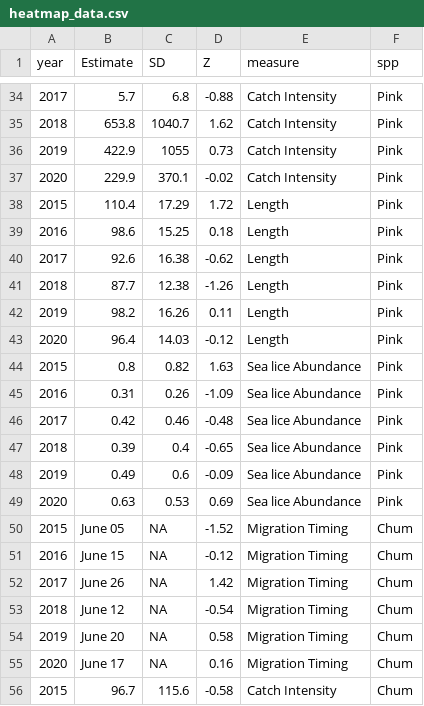
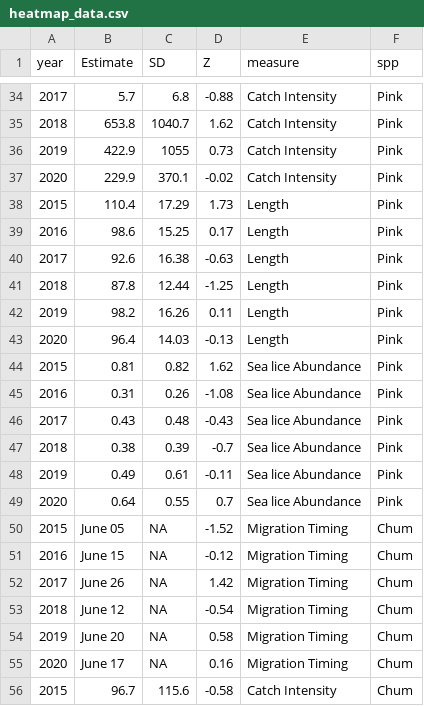
Before and after one commit to HakaiInstitute/jsp-data, a CSV file: report_data/heatmap_data.csv, drawn as a sheet; only a part is shown, gaps mark what is left out; the diff covers the shown part only.

```diff
--- a/report_data/heatmap_data.csv
+++ b/report_data/heatmap_data.csv
@@ -37,14 +37,14 @@ year,Estimate,SD,Z,measure,spp
 2020,229.9,370.1,-0.02,Catch Intensity,Pink
-2015,110.4,17.29,1.72,Length,Pink
-2016,98.6,15.25,0.18,Length,Pink
-2017,92.6,16.38,-0.62,Length,Pink
-2018,87.7,12.38,-1.26,Length,Pink
+2015,110.4,17.29,1.73,Length,Pink
+2016,98.6,15.25,0.17,Length,Pink
+2017,92.6,16.38,-0.63,Length,Pink
+2018,87.8,12.44,-1.25,Length,Pink
 2019,98.2,16.26,0.11,Length,Pink
-2020,96.4,14.03,-0.12,Length,Pink
-2015,0.8,0.82,1.63,Sea lice Abundance,Pink
-2016,0.31,0.26,-1.09,Sea lice Abundance,Pink
-2017,0.42,0.46,-0.48,Sea lice Abundance,Pink
-2018,0.39,0.4,-0.65,Sea lice Abundance,Pink
-2019,0.49,0.6,-0.09,Sea lice Abundance,Pink
-2020,0.63,0.53,0.69,Sea lice Abundance,Pink
+2020,96.4,14.03,-0.13,Length,Pink
+2015,0.81,0.82,1.62,Sea lice Abundance,Pink
+2016,0.31,0.26,-1.08,Sea lice Abundance,Pink
+2017,0.43,0.48,-0.43,Sea lice Abundance,Pink
+2018,0.38,0.39,-0.7,Sea lice Abundance,Pink
+2019,0.49,0.61,-0.11,Sea lice Abundance,Pink
+2020,0.64,0.55,0.7,Sea lice Abundance,Pink
 2015,June 05,NA,-1.52,Migration Timing,Chum
```
Also changed, not shown: 27 edited cells elsewhere in this file, report_data/fish_cond.csv, report_data/length_histo.csv, 21 other files.
